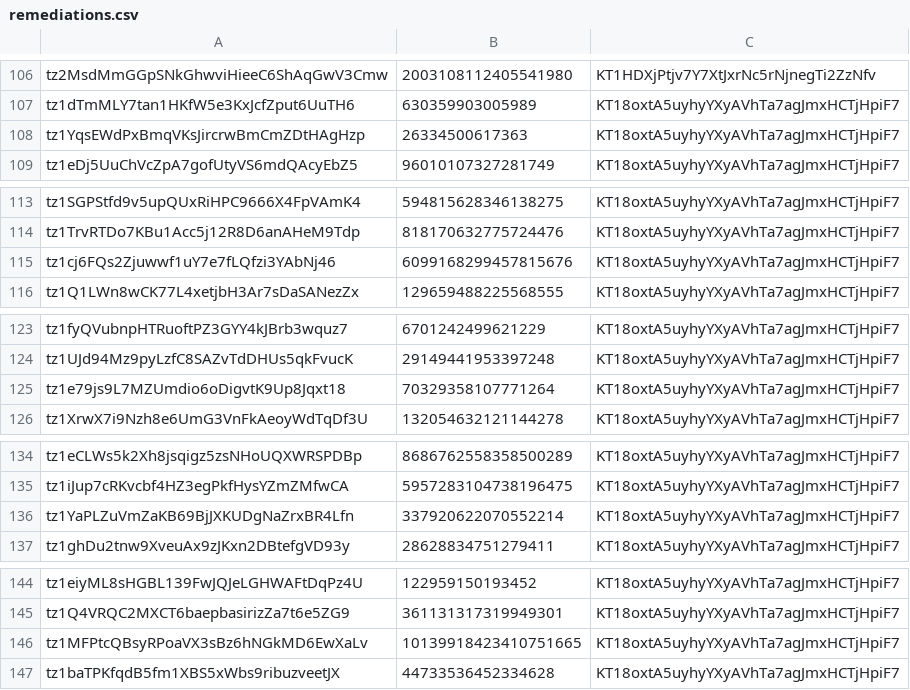
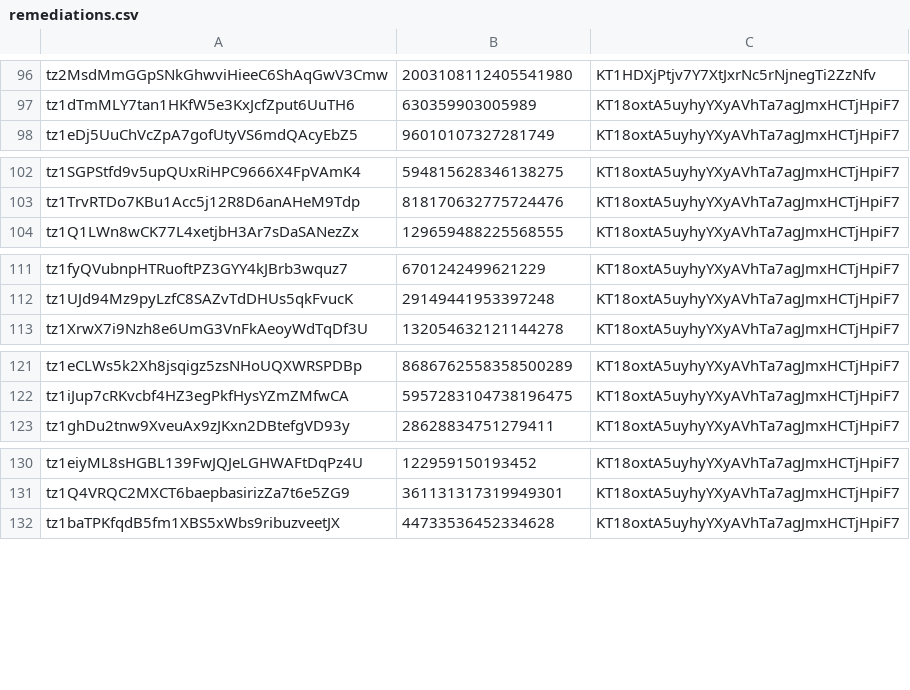
Before and after one commit to Hover-Labs/farm-remediation, a CSV file: remediations.csv, drawn as a sheet; only a part is shown, gaps mark what is left out; the diff covers the shown part only.

```diff
--- a/remediations.csv
+++ b/remediations.csv
@@ -107,3 +97,2 @@ tz2MsdMmGGpSNkGhwviHieeC6ShAqGwV3Cmw, 2003108112405541980, KT1HDXjPtjv7Y7XtJxrNc
 tz1dTmMLY7tan1HKfW5e3KxJcfZput6UuTH6, 630359903005989, KT18oxtA5uyhyYXyAVhTa7agJmxHCTjHpiF7
-tz1YqsEWdPxBmqVKsJircrwBmCmZDtHAgHzp, 26334500617363, KT18oxtA5uyhyYXyAVhTa7agJmxHCTjHpiF7
 tz1eDj5UuChVcZpA7gofUtyVS6mdQAcyEbZ5, 96010107327281749, KT18oxtA5uyhyYXyAVhTa7agJmxHCTjHpiF7
@@ -114,3 +103,2 @@ tz1SGPStfd9v5upQUxRiHPC9666X4FpVAmK4, 594815628346138275, KT18oxtA5uyhyYXyAVhTa7
 tz1TrvRTDo7KBu1Acc5j12R8D6anAHeM9Tdp, 818170632775724476, KT18oxtA5uyhyYXyAVhTa7agJmxHCTjHpiF7
-tz1cj6FQs2Zjuwwf1uY7e7fLQfzi3YAbNj46, 6099168299457815676, KT18oxtA5uyhyYXyAVhTa7agJmxHCTjHpiF7
 tz1Q1LWn8wCK77L4xetjbH3Ar7sDaSANezZx, 129659488225568555, KT18oxtA5uyhyYXyAVhTa7agJmxHCTjHpiF7
@@ -124,3 +112,2 @@ tz1fyQVubnpHTRuoftPZ3GYY4kJBrb3wquz7, 6701242499621229, KT18oxtA5uyhyYXyAVhTa7ag
 tz1UJd94Mz9pyLzfC8SAZvTdDHUs5qkFvucK, 29149441953397248, KT18oxtA5uyhyYXyAVhTa7agJmxHCTjHpiF7
-tz1e79js9L7MZUmdio6oDigvtK9Up8Jqxt18, 70329358107771264, KT18oxtA5uyhyYXyAVhTa7agJmxHCTjHpiF7
 tz1XrwX7i9Nzh8e6UmG3VnFkAeoyWdTqDf3U, 132054632121144278, KT18oxtA5uyhyYXyAVhTa7agJmxHCTjHpiF7
@@ -135,3 +122,2 @@ tz1eCLWs5k2Xh8jsqigz5zsNHoUQXWRSPDBp, 8686762558358500289, KT18oxtA5uyhyYXyAVhTa
 tz1iJup7cRKvcbf4HZ3egPkfHysYZmZMfwCA, 5957283104738196475, KT18oxtA5uyhyYXyAVhTa7agJmxHCTjHpiF7
-tz1YaPLZuVmZaKB69BjJXKUDgNaZrxBR4Lfn, 337920622070552214, KT18oxtA5uyhyYXyAVhTa7agJmxHCTjHpiF7
 tz1ghDu2tnw9XveuAx9zJKxn2DBtefgVD93y, 28628834751279411, KT18oxtA5uyhyYXyAVhTa7agJmxHCTjHpiF7
@@ -145,3 +131,2 @@ tz1eiyML8sHGBL139FwJQJeLGHWAFtDqPz4U, 122959150193452, KT18oxtA5uyhyYXyAVhTa7agJ
 tz1Q4VRQC2MXCT6baepbasirizZa7t6e5ZG9, 361131317319949301, KT18oxtA5uyhyYXyAVhTa7agJmxHCTjHpiF7
-tz1MFPtcQBsyRPoaVX3sBz6hNGkMD6EwXaLv, 10139918423410751665, KT18oxtA5uyhyYXyAVhTa7agJmxHCTjHpiF7
 tz1baTPKfqdB5fm1XBS5xWbs9ribuzveetJX, 44733536452334628, KT18oxtA5uyhyYXyAVhTa7agJmxHCTjHpiF7
```
Also changed, not shown: 14 removed rows elsewhere in this file.
